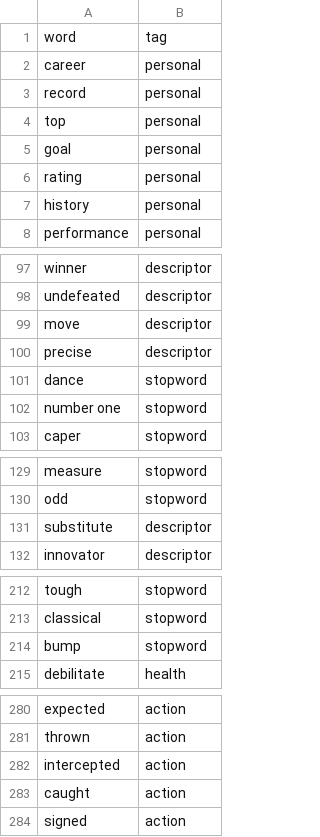
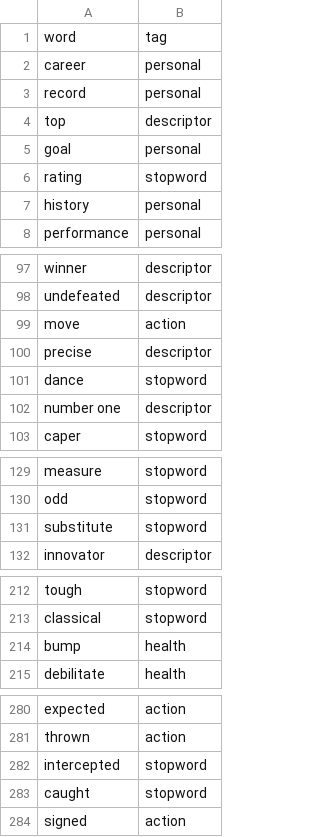
Before and after one commit to c4fcm/MediaCloud-quarterback-investigation, a CSV file: expanded-word-tags-manual-edit.csv, drawn as a sheet; only a part is shown, gaps mark what is left out; the diff covers the shown part only.

```diff
--- a/expanded-word-tags-manual-edit.csv
+++ b/expanded-word-tags-manual-edit.csv
@@ -3,5 +3,5 @@ career,personal
 record,personal
-top,personal
+top,descriptor
 goal,personal
-rating,personal
+rating,stopword
 history,personal
@@ -98,6 +98,6 @@ winner,descriptor
 undefeated,descriptor
-move,descriptor
+move,action
 precise,descriptor
 dance,stopword
-number one,stopword
+number one,descriptor
 caper,stopword
@@ -130,3 +130,3 @@ measure,stopword
 odd,stopword
-substitute,descriptor
+substitute,stopword
 innovator,descriptor
@@ -213,3 +213,3 @@ tough,stopword
 classical,stopword
-bump,stopword
+bump,health
 debilitate,health
@@ -281,4 +281,4 @@ expected,action
 thrown,action
-intercepted,action
-caught,action
+intercepted,stopword
+caught,stopword
 signed,action
```
Also changed, not shown: 27 edited cells elsewhere in this file.
